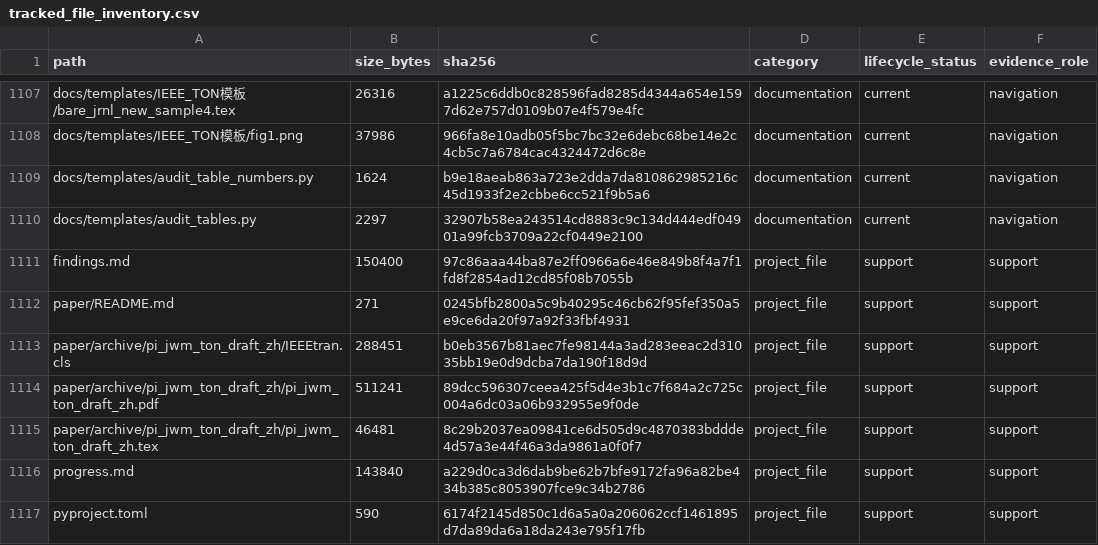
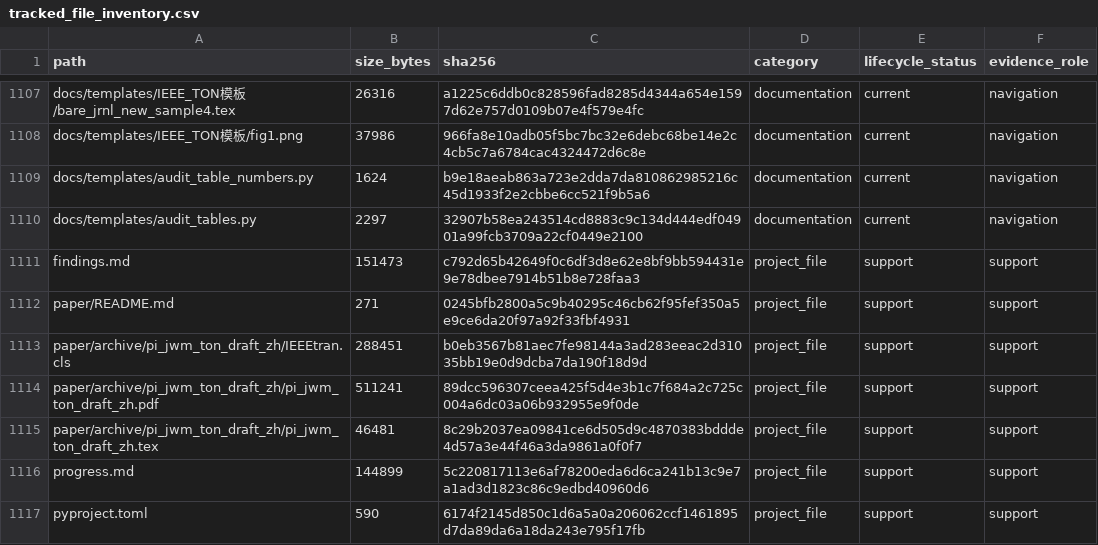
Before and after one commit to yys806/network-state-world-model, a CSV file: docs/registries/generated/tracked_file_inventory.csv, drawn as a sheet; only a part is shown, gaps mark what is left out; the diff covers the shown part only.

```diff
--- a/docs/registries/generated/tracked_file_inventory.csv
+++ b/docs/registries/generated/tracked_file_inventory.csv
@@ -1110,3 +1110,3 @@ docs/templates/audit_table_numbers.py,1624,b9e18aeab863a723e2dda7da810862985216c
 docs/templates/audit_tables.py,2297,32907b58ea243514cd8883c9c134d444edf04901a99fcb3709a22cf0449e2100,documentation,current,navigation
-findings.md,150400,97c86aaa44ba87e2ff0966a6e46e849b8f4a7f1fd8f2854ad12cd85f08b7055b,project_file,support,support
+findings.md,151473,c792d65b42649f0c6df3d8e62e8bf9bb594431e9e78dbee7914b51b8e728faa3,project_file,support,support
 paper/README.md,271,0245bfb2800a5c9b40295c46cb62f95fef350a5e9ce6da20f97a92f33fbf4931,project_file,support,support
@@ -1115,3 +1115,3 @@ paper/archive/pi_jwm_ton_draft_zh/pi_jwm_ton_draft_zh.pdf,511241,89dcc596307ceea
 paper/archive/pi_jwm_ton_draft_zh/pi_jwm_ton_draft_zh.tex,46481,8c29b2037ea09841ce6d505d9c4870383bddde4d57a3e44f46a3da9861a0f0f7,project_file,support,support
-progress.md,143840,a229d0ca3d6dab9be62b7bfe9172fa96a82be434b385c8053907fce9c34b2786,project_file,support,support
+progress.md,144899,5c220817113e6af78200eda6d6ca241b13c9e7a1ad3d1823c86c9edbd40960d6,project_file,support,support
 pyproject.toml,590,6174f2145d850c1d6a5a0a206062ccf1461895d7da89da6a18da243e795f17fb,project_file,support,support
```
Also changed, not shown: 46 edited cells elsewhere in this file, docs/registries/generated/artifact_catalog.csv, 37 other files.
